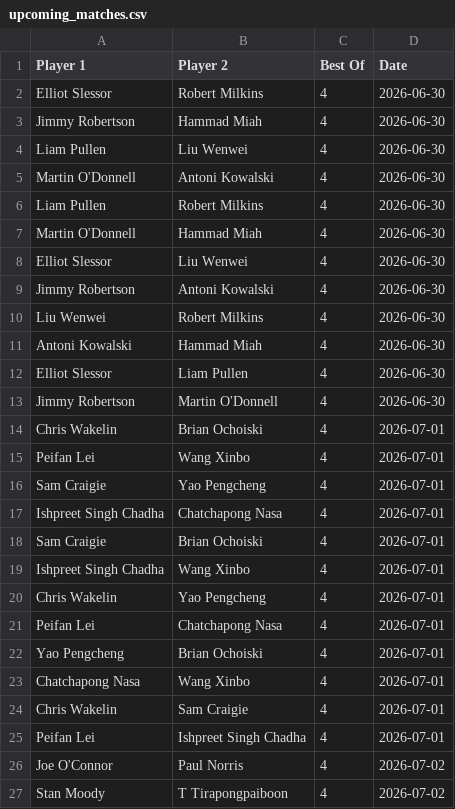
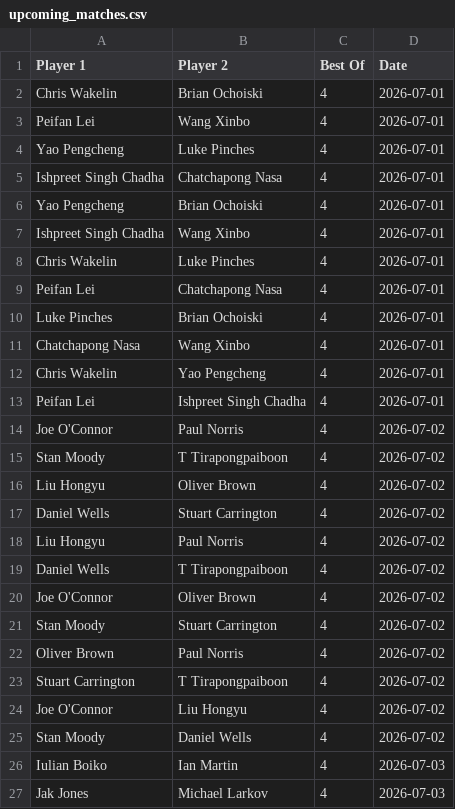
Before and after one commit to Fredfreddo/SnookerDashboardPipeline, a CSV file: upcoming_matches.csv, drawn as a sheet; only a part is shown; the shorter side is filled out with more unchanged rows; the diff covers the shown part only.

```diff
--- a/upcoming_matches.csv
+++ b/upcoming_matches.csv
@@ -1,25 +1,13 @@
 Player 1,Player 2,Best Of,Date
-"Elliot Slessor","Robert Milkins",4,"2026-06-30"
-"Jimmy Robertson","Hammad Miah",4,"2026-06-30"
-"Liam Pullen","Liu Wenwei",4,"2026-06-30"
-"Martin O'Donnell","Antoni Kowalski",4,"2026-06-30"
-"Liam Pullen","Robert Milkins",4,"2026-06-30"
-"Martin O'Donnell","Hammad Miah",4,"2026-06-30"
-"Elliot Slessor","Liu Wenwei",4,"2026-06-30"
-"Jimmy Robertson","Antoni Kowalski",4,"2026-06-30"
-"Liu Wenwei","Robert Milkins",4,"2026-06-30"
-"Antoni Kowalski","Hammad Miah",4,"2026-06-30"
-"Elliot Slessor","Liam Pullen",4,"2026-06-30"
-"Jimmy Robertson","Martin O'Donnell",4,"2026-06-30"
 "Chris Wakelin","Brian Ochoiski",4,"2026-07-01"
 "Peifan Lei","Wang Xinbo",4,"2026-07-01"
-"Sam Craigie","Yao Pengcheng",4,"2026-07-01"
+"Yao Pengcheng","Luke Pinches",4,"2026-07-01"
 "Ishpreet Singh Chadha","Chatchapong Nasa",4,"2026-07-01"
-"Sam Craigie","Brian Ochoiski",4,"2026-07-01"
+"Yao Pengcheng","Brian Ochoiski",4,"2026-07-01"
 "Ishpreet Singh Chadha","Wang Xinbo",4,"2026-07-01"
+"Chris Wakelin","Luke Pinches",4,"2026-07-01"
+"Peifan Lei","Chatchapong Nasa",4,"2026-07-01"
+"Luke Pinches","Brian Ochoiski",4,"2026-07-01"
+"Chatchapong Nasa","Wang Xinbo",4,"2026-07-01"
 "Chris Wakelin","Yao Pengcheng",4,"2026-07-01"
-"Peifan Lei","Chatchapong Nasa",4,"2026-07-01"
-"Yao Pengcheng","Brian Ochoiski",4,"2026-07-01"
-"Chatchapong Nasa","Wang Xinbo",4,"2026-07-01"
-"Chris Wakelin","Sam Craigie",4,"2026-07-01"
 "Peifan Lei","Ishpreet Singh Chadha",4,"2026-07-01"
```
Also changed, not shown: 6 added rows elsewhere in this file, 1 other file.
